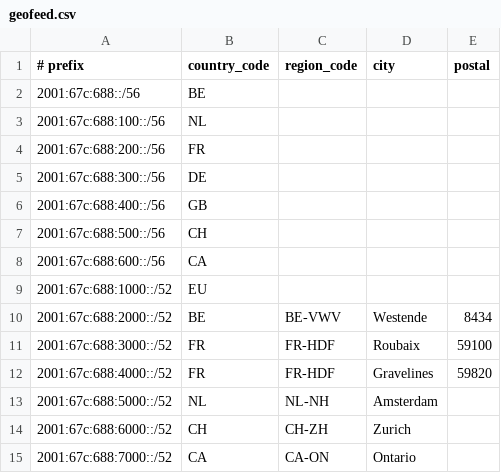
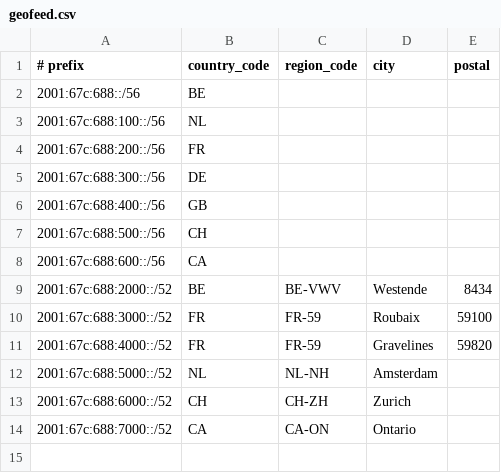
Before and after one commit to as215956/geofeed, a CSV file: geofeed.csv, drawn as a sheet.

Commit message:
Update geofeed.csv

```diff
--- a/geofeed.csv
+++ b/geofeed.csv
@@ -8,6 +8,5 @@
 2001:67c:688:600::/56,CA,,,
-2001:67c:688:1000::/52,EU,,,
 2001:67c:688:2000::/52,BE,BE-VWV,Westende,8434
-2001:67c:688:3000::/52,FR,FR-HDF,Roubaix,59100
-2001:67c:688:4000::/52,FR,FR-HDF,Gravelines,59820
+2001:67c:688:3000::/52,FR,FR-59,Roubaix,59100
+2001:67c:688:4000::/52,FR,FR-59,Gravelines,59820
 2001:67c:688:5000::/52,NL,NL-NH,Amsterdam,
```
